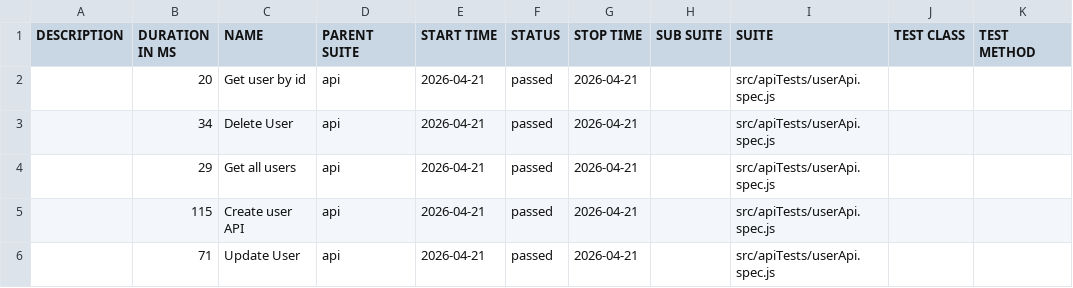
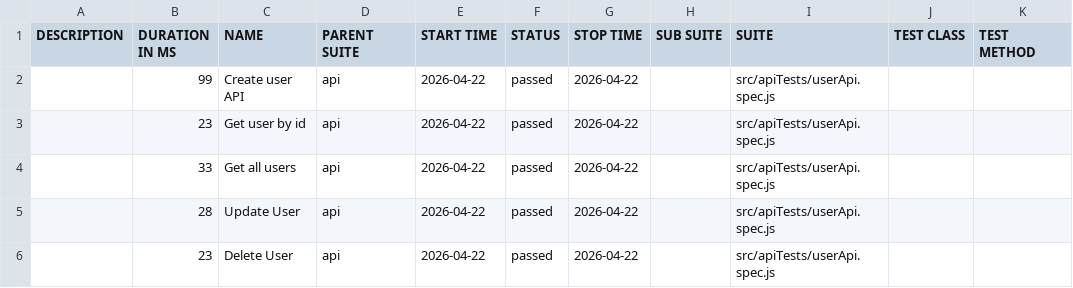
Before and after one commit to pranaya1997/Playwright-Framework, a CSV file: allure/data/suites.csv, drawn as a sheet.

```diff
--- a/allure/data/suites.csv
+++ b/allure/data/suites.csv
@@ -1,6 +1,6 @@
 "DESCRIPTION","DURATION IN MS","NAME","PARENT SUITE","START TIME","STATUS","STOP TIME","SUB SUITE","SUITE","TEST CLASS","TEST METHOD"
-"","20","Get user by id","api","2026-04-21","passed","2026-04-21","","src/apiTests/userApi.spec.js","",""
-"","34","Delete User","api","2026-04-21","passed","2026-04-21","","src/apiTests/userApi.spec.js","",""
-"","29","Get all users","api","2026-04-21","passed","2026-04-21","","src/apiTests/userApi.spec.js","",""
-"","115","Create user API","api","2026-04-21","passed","2026-04-21","","src/apiTests/userApi.spec.js","",""
-"","71","Update User","api","2026-04-21","passed","2026-04-21","","src/apiTests/userApi.spec.js","",""
+"","99","Create user API","api","2026-04-22","passed","2026-04-22","","src/apiTests/userApi.spec.js","",""
+"","23","Get user by id","api","2026-04-22","passed","2026-04-22","","src/apiTests/userApi.spec.js","",""
+"","33","Get all users","api","2026-04-22","passed","2026-04-22","","src/apiTests/userApi.spec.js","",""
+"","28","Update User","api","2026-04-22","passed","2026-04-22","","src/apiTests/userApi.spec.js","",""
+"","23","Delete User","api","2026-04-22","passed","2026-04-22","","src/apiTests/userApi.spec.js","",""
```
Also changed, not shown: 28 other files.
